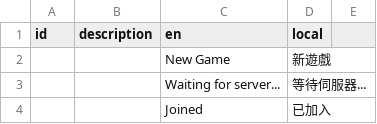
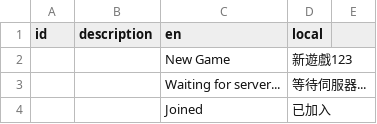
Before and after one commit to hank00111/Stormworks_TC, a TSV file: Traditional Chinese.tsv, drawn as a sheet; only a part is shown.

Commit message:
Update Traditional Chinese.tsv

```diff
--- a/Traditional Chinese.tsv
+++ b/Traditional Chinese.tsv
@@ -1,3 +1,3 @@
 id	description	en	local
-		New Game	新遊戲		
+		New Game	新遊戲123		
 		Waiting for server...	等待伺服器...		
```
